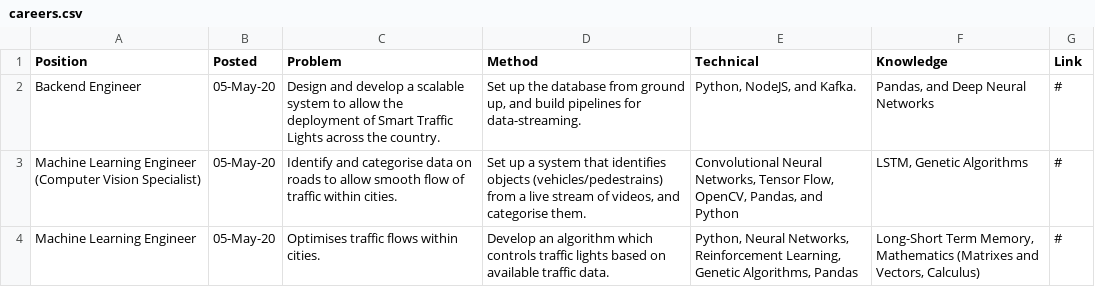
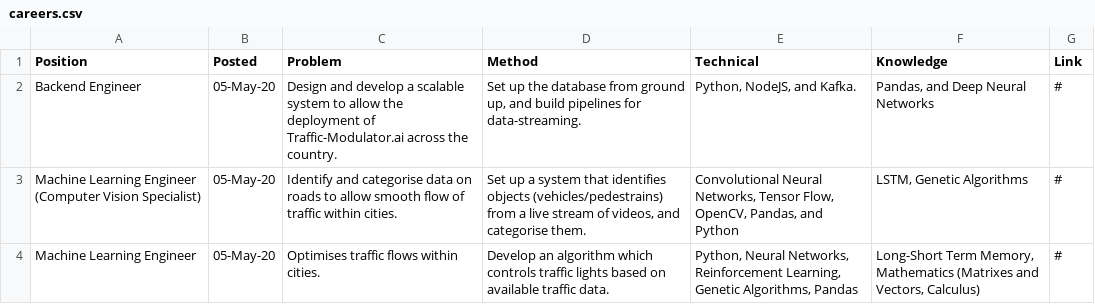
Before and after one commit to AbhinavThukral97/Beltech, a CSV file: careers/careers.csv, drawn as a sheet.

Commit message:
Update careers.csv

```diff
--- a/careers/careers.csv
+++ b/careers/careers.csv
@@ -1,3 +1,3 @@
 Position,Posted,Problem,Method,Technical,Knowledge,Link
-Backend Engineer,05-May-20,Design and develop a scalable system to allow the deployment of Smart Traffic Lights across the country.,"Set up the database from ground up, and build pipelines for data-streaming.","Python, NodeJS, and Kafka. ","Pandas, and Deep Neural Networks",#
+Backend Engineer,05-May-20,Design and develop a scalable system to allow the deployment of Traffic-Modulator.ai across the country.,"Set up the database from ground up, and build pipelines for data-streaming.","Python, NodeJS, and Kafka. ","Pandas, and Deep Neural Networks",#
 Machine Learning Engineer (Computer Vision Specialist),05-May-20,Identify and categorise data on roads to allow smooth flow of traffic within cities.,"Set up a system that identifies objects (vehicles/pedestrains) from a live stream of videos, and categorise them. ","Convolutional Neural Networks, Tensor Flow, OpenCV, Pandas, and Python","LSTM, Genetic Algorithms",#
```
